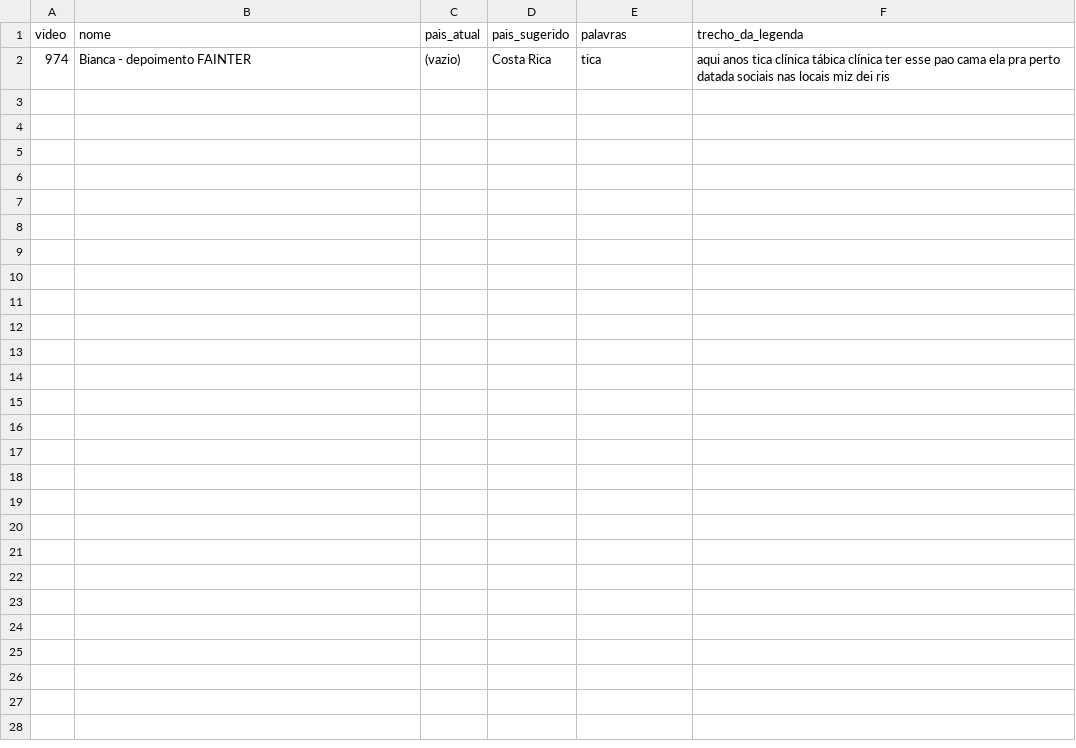
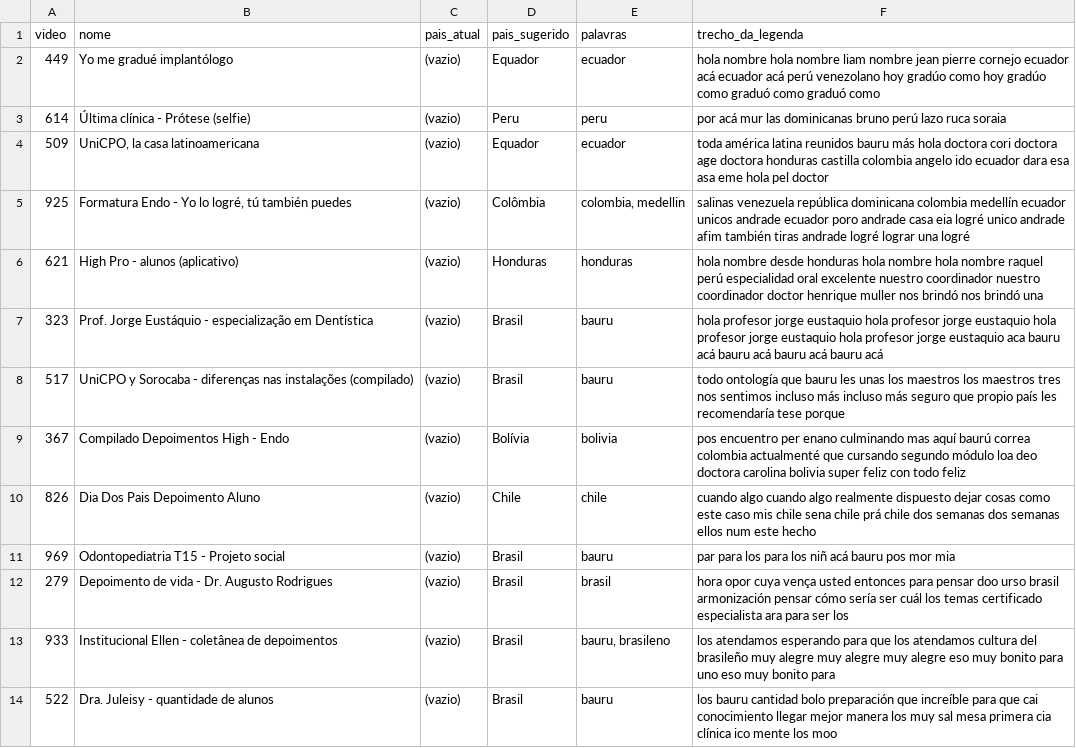
Before and after one commit to unicpobauru/mundo-marketing, a CSV file: ferramentas/quadros/saida/sugestoes-paises.csv, drawn as a sheet.

```diff
--- a/ferramentas/quadros/saida/sugestoes-paises.csv
+++ b/ferramentas/quadros/saida/sugestoes-paises.csv
@@ -1,2 +1,14 @@
 video,nome,pais_atual,pais_sugerido,palavras,trecho_da_legenda
-974,Bianca - depoimento FAINTER,(vazio),Costa Rica,tica,aqui anos tica clínica tábica clínica ter esse pao cama ela pra perto datada sociais nas locais miz dei ris
+449,Yo me gradué implantólogo,(vazio),Equador,ecuador,hola nombre hola nombre liam nombre jean pierre cornejo ecuador acá ecuador acá perú venezolano hoy gradúo como hoy gradúo como graduó como graduó como
+614,Última clínica - Prótese (selfie),(vazio),Peru,peru,por acá mur las dominicanas bruno perú lazo ruca soraia
+509,"UniCPO, la casa latinoamericana",(vazio),Equador,ecuador,toda américa latina reunidos bauru más hola doctora cori doctora age doctora honduras castilla colombia angelo ido ecuador dara esa asa eme hola pel doctor
+925,"Formatura Endo - Yo lo logré, tú también puedes",(vazio),Colômbia,"colombia, medellin",salinas venezuela república dominicana colombia medellín ecuador unicos andrade ecuador poro andrade casa eia logré unico andrade afim también tiras andrade logré lograr una logré
+621,High Pro - alunos (aplicativo),(vazio),Honduras,honduras,hola nombre desde honduras hola nombre hola nombre raquel perú especialidad oral excelente nuestro coordinador nuestro coordinador doctor henrique muller nos brindó nos brindó una
+323,Prof. Jorge Eustáquio - especialização em Dentística,(vazio),Brasil,bauru,hola profesor jorge eustaquio hola profesor jorge eustaquio hola profesor jorge eustaquio hola profesor jorge eustaquio aca bauru acá bauru acá bauru acá bauru acá
+517,UniCPO y Sorocaba - diferenças nas instalações (compilado),(vazio),Brasil,bauru,todo ontología que bauru les unas los maestros los maestros tres nos sentimos incluso más incluso más seguro que propio país les recomendaría tese porque
+367,Compilado Depoimentos High - Endo,(vazio),Bolívia,bolivia,pos encuentro per enano culminando mas aquí baurú correa colombia actualmenté que cursando segundo módulo loa deo doctora carolina bolivia super feliz con todo feliz
+826,Dia Dos Pais Depoimento Aluno,(vazio),Chile,chile,cuando algo cuando algo realmente dispuesto dejar cosas como este caso mis chile sena chile prá chile dos semanas dos semanas ellos num este hecho
+969,Odontopediatria T15 - Projeto social,(vazio),Brasil,bauru,par para los para los niñ acá bauru pos mor mia
+279,Depoimento de vida - Dr. Augusto Rodrigues,(vazio),Brasil,brasil,hora opor cuya vença usted entonces para pensar doo urso brasil armonización pensar cómo sería ser cuál los temas certificado especialista ara para ser los
+933,Institucional Ellen - coletânea de depoimentos,(vazio),Brasil,"bauru, brasileno",los atendamos esperando para que los atendamos cultura del brasileño muy alegre muy alegre muy alegre eso muy bonito para uno eso muy bonito para
+522,Dra. Juleisy - quantidade de alunos,(vazio),Brasil,bauru,los bauru cantidad bolo preparación que increíble para que cai conocimiento llegar mejor manera los muy sal mesa primera cia clínica ico mente los moo
```
Also changed, not shown: 26 other files.
